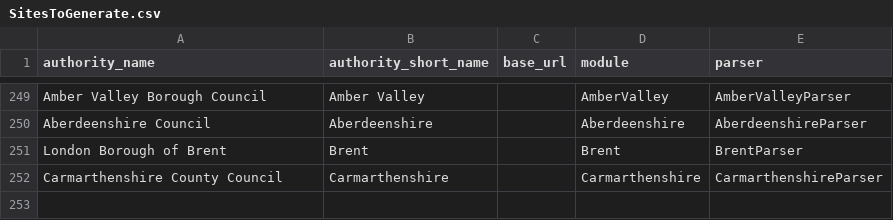
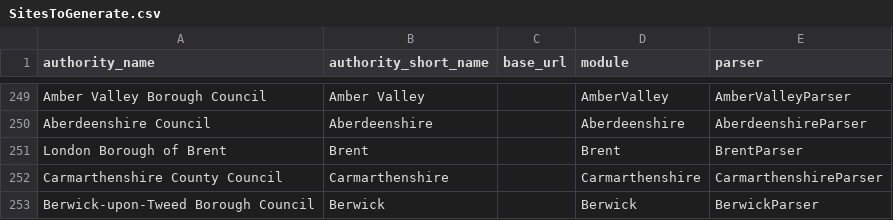
Before and after one commit to mikelmaron/planningalerts, a CSV file: python_scrapers/SitesToGenerate.csv, drawn as a sheet; only a part is shown, gaps mark what is left out.

Commit message:
Add Berwick scraper.

```diff
--- a/python_scrapers/SitesToGenerate.csv
+++ b/python_scrapers/SitesToGenerate.csv
@@ -252 +252,2 @@
 "Carmarthenshire County Council", "Carmarthenshire", "", "Carmarthenshire", "CarmarthenshireParser"
+"Berwick-upon-Tweed Borough Council", "Berwick", "", "Berwick", "BerwickParser"
```
Also changed, not shown: python_scrapers/OtherFilesToCopy.csv, 1 other file.
